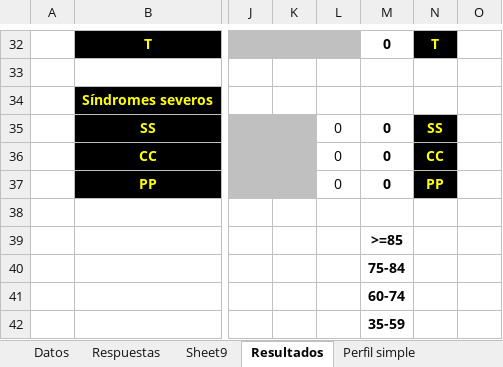
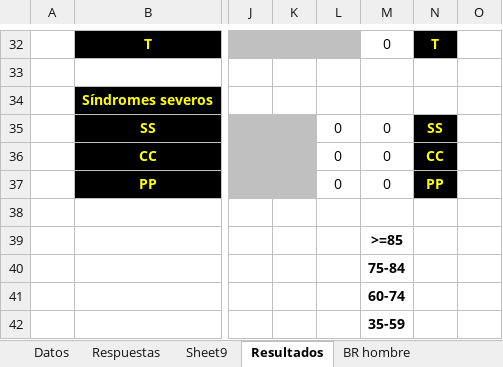
Before and after one commit to qwerfaqs/psicotest, an Excel workbook: lib/phpexel/php/baby.xlsx, sheet Resultados, drawn as a sheet; only a part is shown, gaps mark what is left out; values as stored, in another font and other column widths than the file's, no borders; the diff covers the shown part only; the diff names each change by its address in the sheet, - before the commit and + after, or states it on an @@ line.

Commit message:
Ya deberia guardar los resultados del Millon, no testeado por que no tengo la base de datos.

```diff
--- a/lib/phpexel/php/baby.xlsx (sheet Resultados)
+++ b/lib/phpexel/php/baby.xlsx (sheet Resultados)
@@ sheet tab unhidden: BR hombre @@
-M32 bold: on
+M32 bold: off
-M35:M37 bold: on
+M35:M37 bold: off
```
Also changed, not shown: cell formats elsewhere in this sheet, other sheet tabs, 7 other files.
